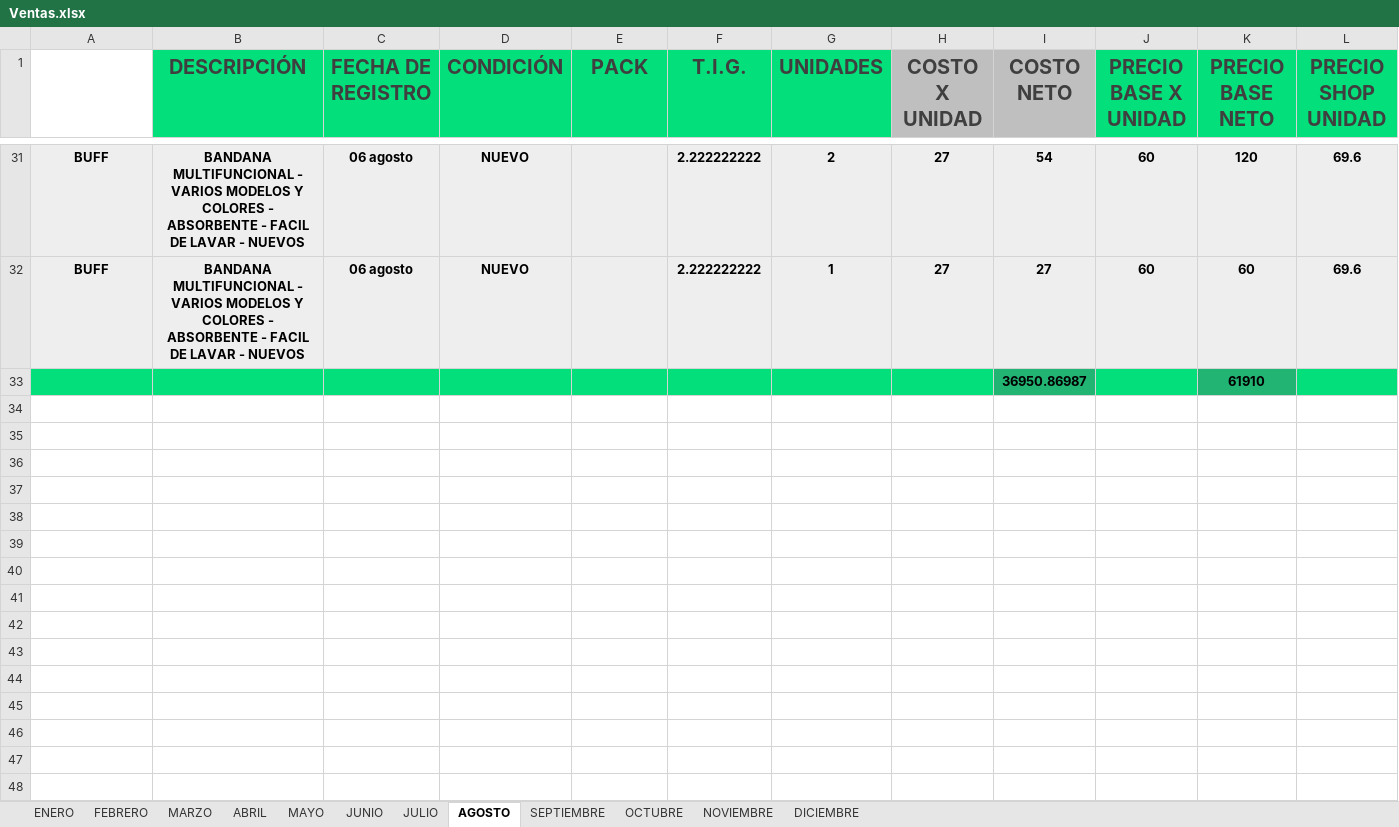
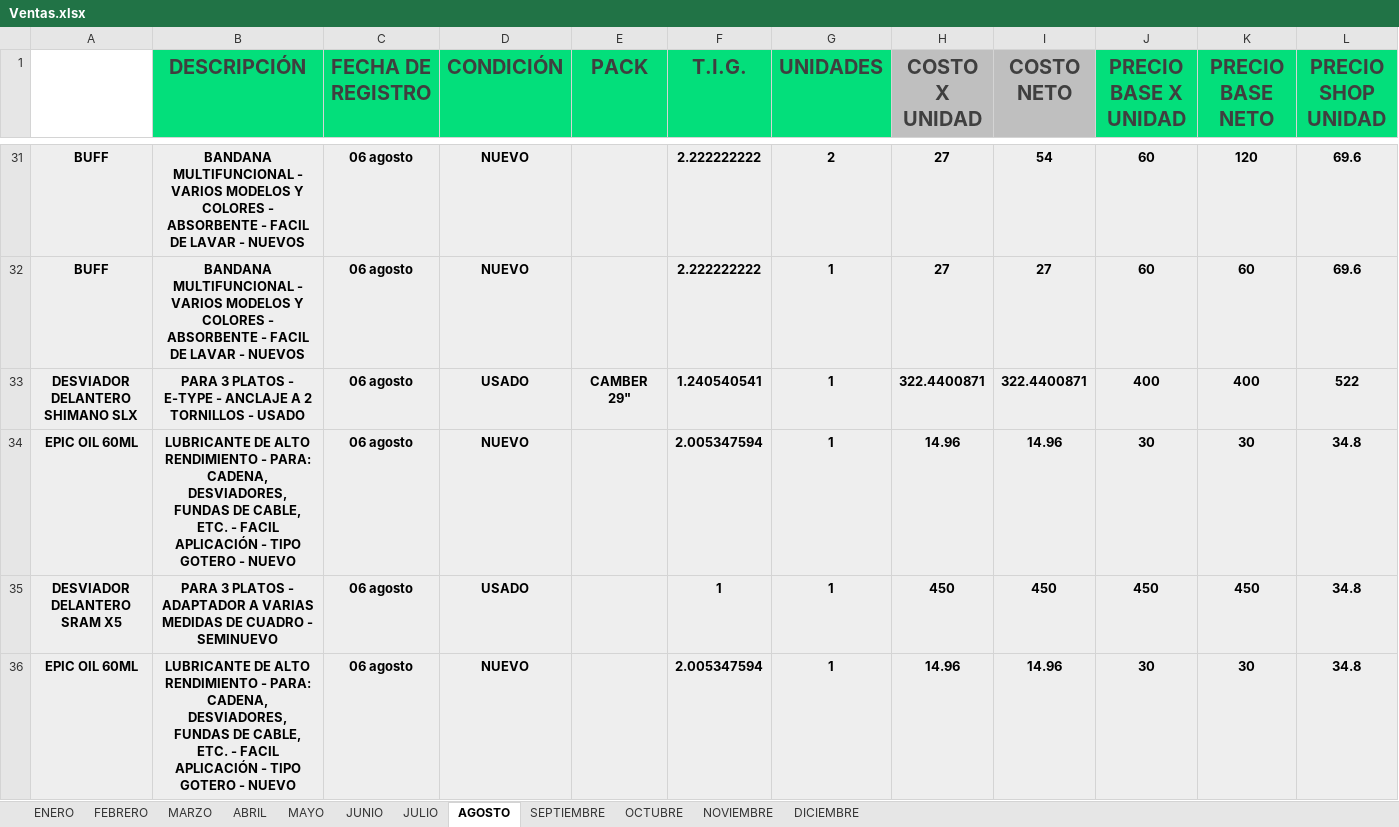
Before and after one commit to Alisbasa/EPIC-MOUNTAIN-SYSTEM, an Excel workbook: JavaApplication19/src/excel/Ventas.xlsx, sheet AGOSTO, drawn as a sheet; only a part is shown, gaps mark what is left out; values as stored, in another font and other column widths than the file's, no borders; removed rows and columns are numbered as before the commit, all else as after; rows hold the shown columns only; the diff covers the shown part only; the diff names each change by its address in the sheet, - before the commit and + after, or states it on an @@ line.

```diff
--- a/JavaApplication19/src/excel/Ventas.xlsx (sheet AGOSTO)
+++ b/JavaApplication19/src/excel/Ventas.xlsx (sheet AGOSTO)
-row 33:  |  |  |  |  |  |  |  | 36950.86987 |  | 61910
+row 33: DESVIADOR DELANTERO SHIMANO SLX | PARA 3 PLATOS - E-TYPE - ANCLAJE A 2 TORNILLOS - USADO | 06 agosto | USADO | CAMBER 29" | 1.240540541 | 1 | 322.4400871 | 322.4400871 | 400 | 400 | 522
+row 34: EPIC OIL 60ML | LUBRICANTE DE ALTO RENDIMIENTO - PARA: CADENA, DESVIADORES, FUNDAS DE CABLE, ETC. - FACIL APLICACIÓN - TIPO GOTERO - NUEVO | 06 agosto | NUEVO |  | 2.005347594 | 1 | 14.96 | 14.96 | 30 | 30 | 34.8
+row 35: DESVIADOR DELANTERO SRAM X5 | PARA 3 PLATOS - ADAPTADOR A VARIAS MEDIDAS DE CUADRO - SEMINUEVO | 06 agosto | USADO |  | 1 | 1 | 450 | 450 | 450 | 450 | 34.8
+row 36: EPIC OIL 60ML | LUBRICANTE DE ALTO RENDIMIENTO - PARA: CADENA, DESVIADORES, FUNDAS DE CABLE, ETC. - FACIL APLICACIÓN - TIPO GOTERO - NUEVO | 06 agosto | NUEVO |  | 2.005347594 | 1 | 14.96 | 14.96 | 30 | 30 | 34.8
```
Also changed, not shown: 5 added rows elsewhere in this sheet, JavaApplication19/src/excel/CRM.xlsx, JavaApplication19/src/excel/DeudasC.xlsx, 4 other files.
